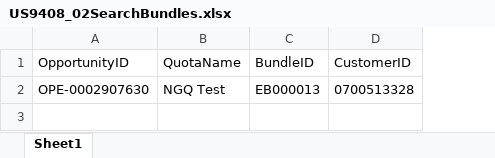
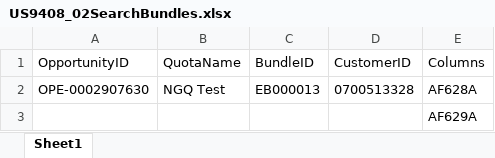
Before and after one commit to TaoismLEE/NGQ, an Excel workbook: data/US9408_02SearchBundles.xlsx, sheet Sheet1, drawn as a sheet; values as stored, in another font and other column widths than the file's, no borders; the diff names each change by its address in the sheet, - before the commit and + after, or states it on an @@ line.

```diff
--- a/data/US9408_02SearchBundles.xlsx (sheet Sheet1)
+++ b/data/US9408_02SearchBundles.xlsx (sheet Sheet1)
+column E (Columns), row 2: AF628A
+row 3:  |  |  |  | AF629A
```
Also changed, not shown: data/TD_NGQ_CPQ_EncoreRetirement_US9408_AddBundlesFromLineItemGridWithCustomerInformationEnterd_04.xlsx, 7 other files.
